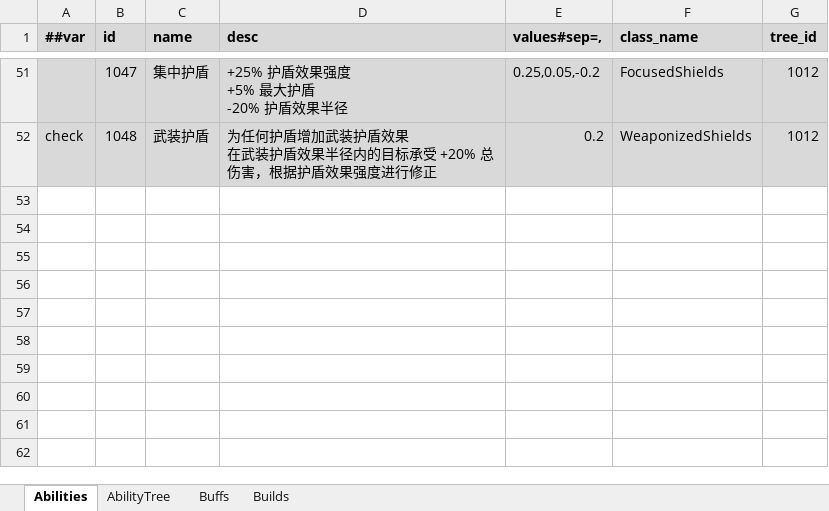
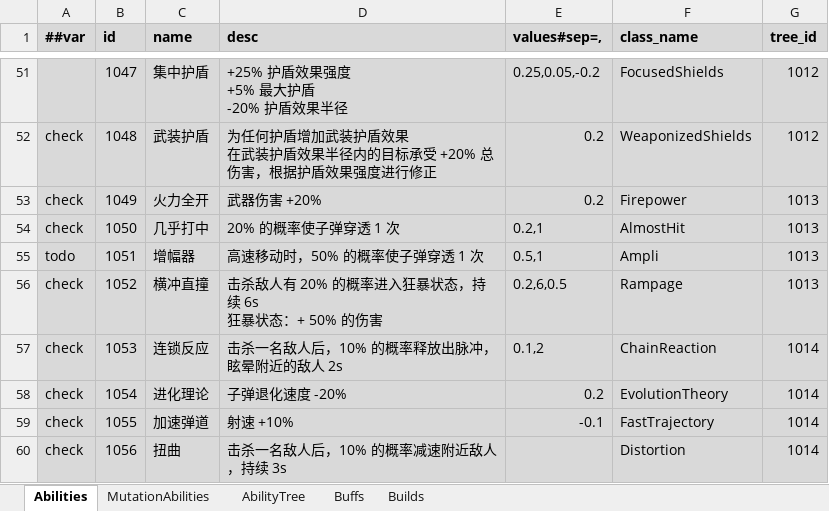
Before and after one commit to Abab-bk/NovaDrift, an Excel workbook: Tools/Luban/Datas/Abilities.xlsx, sheet Abilities, drawn as a sheet; only a part is shown, gaps mark what is left out; values as stored, in another font and other column widths than the file's, no borders; ↵ is a line break in a cell; the diff names each change by its address in the sheet, - before the commit and + after, or states it on an @@ line.

```diff
--- a/Tools/Luban/Datas/Abilities.xlsx (sheet Abilities)
+++ b/Tools/Luban/Datas/Abilities.xlsx (sheet Abilities)
+sheet tab: MutationAbilities
+row 53: check | 1049 | 火力全开 | 武器伤害 +20% | 0.2 | Firepower | 1013
+row 54: check | 1050 | 几乎打中 | 20% 的概率使子弹穿透 1 次 | 0.2,1 | AlmostHit | 1013
+row 55: todo | 1051 | 增幅器 | 高速移动时，50% 的概率使子弹穿透 1 次 | 0.5,1 | Ampli | 1013
+row 56: check | 1052 | 横冲直撞 | 击杀敌人有 20% 的概率进入狂暴状态，持续 6s ↵ 狂暴状态：+ 50% 的伤害 | 0.2,6,0.5 | Rampage | 1013
+row 57: check | 1053 | 连锁反应 | 击杀一名敌人后，10% 的概率释放出脉冲，眩晕附近的敌人 2s | 0.1,2 | ChainReaction | 1014
+row 58: check | 1054 | 进化理论 | 子弹退化速度 -20% | 0.2 | EvolutionTheory | 1014
+row 59: check | 1055 | 加速弹道 | 射速 +10% | -0.1 | FastTrajectory | 1014
+row 60: check | 1056 | 扭曲 | 击杀一名敌人后，10% 的概率减速附近敌人，持续 3s |  | Distortion | 1014
```
Also changed, not shown: sheet AbilityTree, sheet Buffs, 23 other files.
